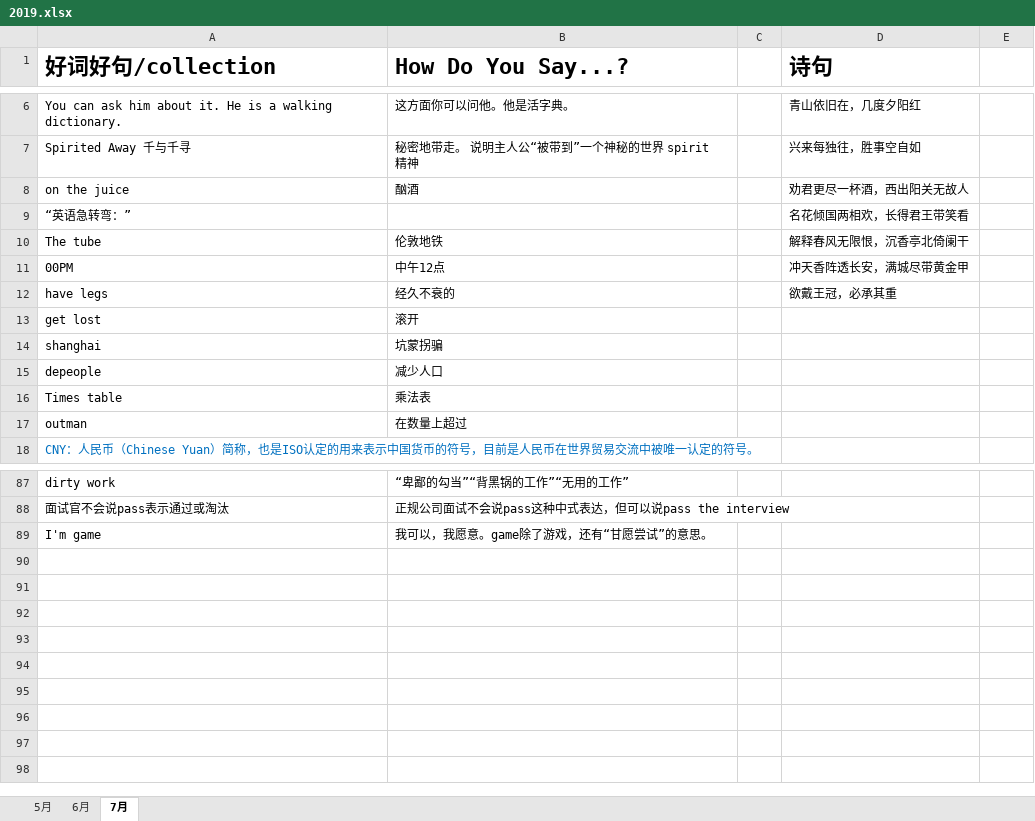
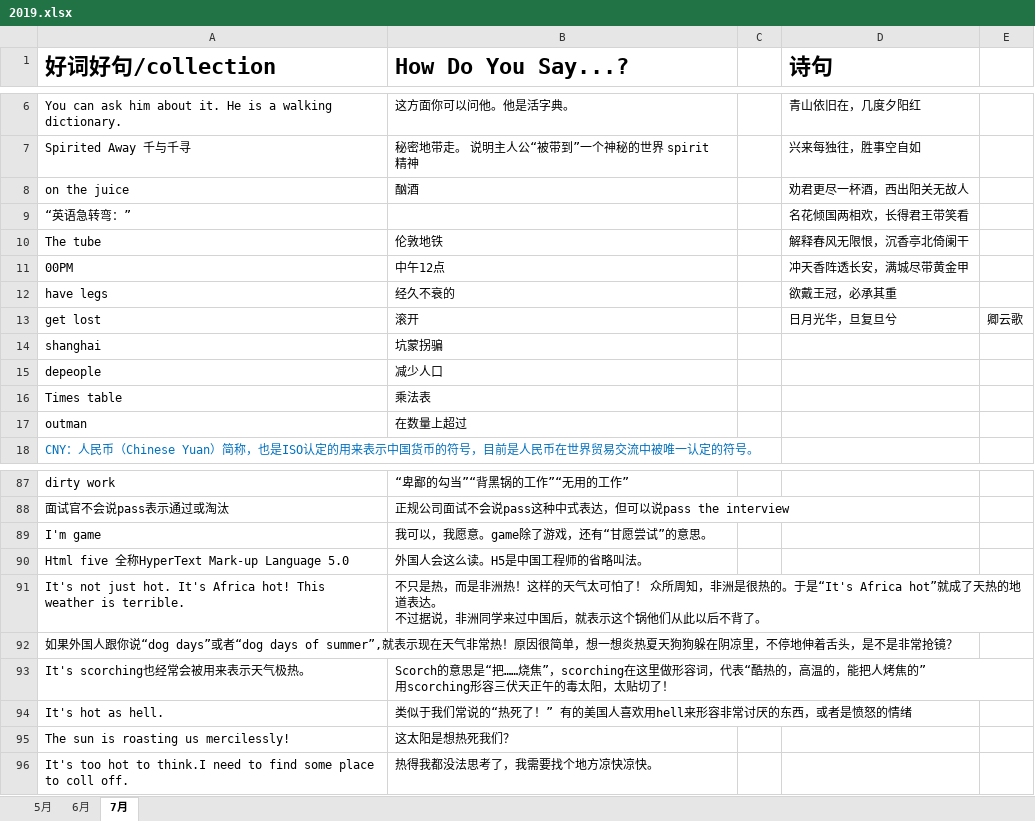
Before and after one commit to happyhani/studyEnglish, an Excel workbook: 2019.xlsx, sheet 7月, drawn as a sheet; only a part is shown, gaps mark what is left out; values as stored, in another font and other column widths than the file's, no borders; ↵ is a line break in a cell; the diff names each change by its address in the sheet, - before the commit and + after, or states it on an @@ line.

Commit message:
天气热死了怎么说

```diff
--- a/2019.xlsx (sheet 7月)
+++ b/2019.xlsx (sheet 7月)
-D13 (诗句): (empty)
+D13 (诗句): 日月光华，旦复旦兮
-E13: (empty)
+E13: 卿云歌
+row 90: Html five 全称HyperText Mark-up Language 5.0 | 外国人会这么读。H5是中国工程师的省略叫法。
+row 91: It's not just hot. It's Africa hot! This weather is terrible. | 不只是热，而是非洲热！这样的天气太可怕了！ 众所周知，非洲是很热的。于是“It's Africa hot”就成了天热的地道表达。 ↵ 不过据说，非洲同学来过中国后，就表示这个锅他们从此以后不背了。
+row 92: 如果外国人跟你说“dog days”或者“dog days of summer”,就表示现在天气非常热！原因很简单，想一想炎热夏天狗狗躲在阴凉里，不停地伸着舌头，是不是非常抢镜？
+row 93: It's scorching也经常会被用来表示天气极热。 | Scorch的意思是“把……烧焦”，scorching在这里做形容词，代表“酷热的，高温的，能把人烤焦的” ↵ 用scorching形容三伏天正午的毒太阳，太贴切了！
+row 94: It's hot as hell. | 类似于我们常说的“热死了！” 有的美国人喜欢用hell来形容非常讨厌的东西，或者是愤怒的情绪
+row 95: The sun is roasting us mercilessly! | 这太阳是想热死我们？
+row 96: It's too hot to think.I need to find some place to coll off. | 热得我都没法思考了，我需要找个地方凉快凉快。
```
